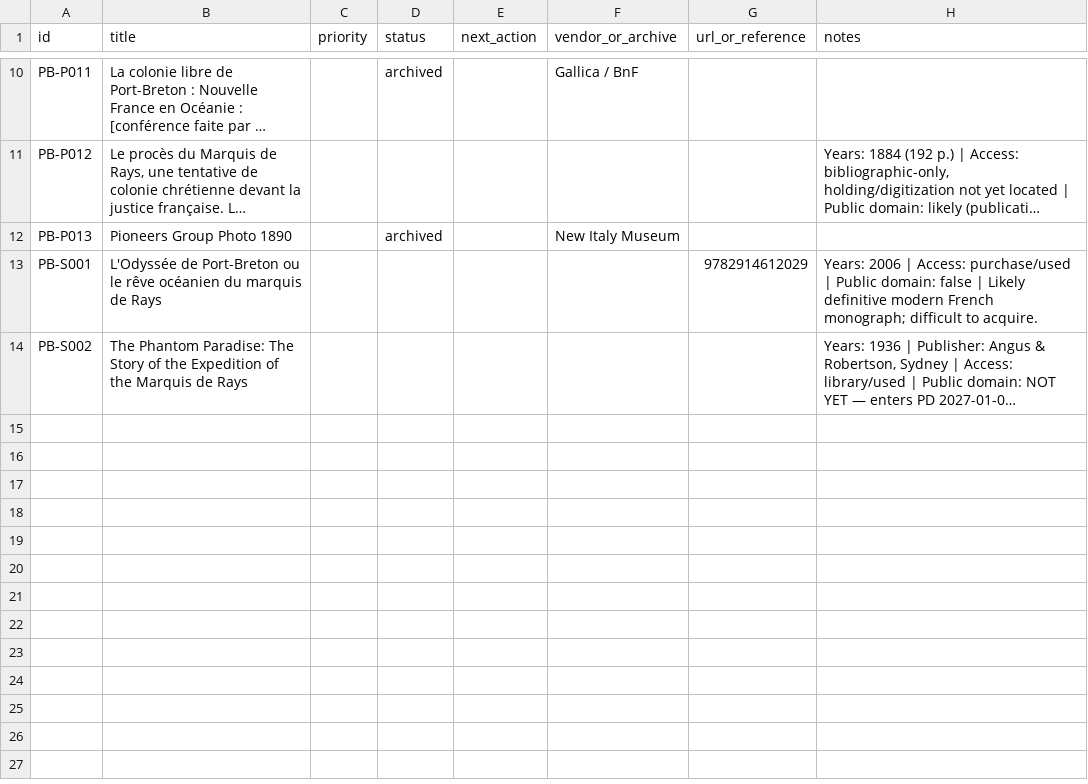
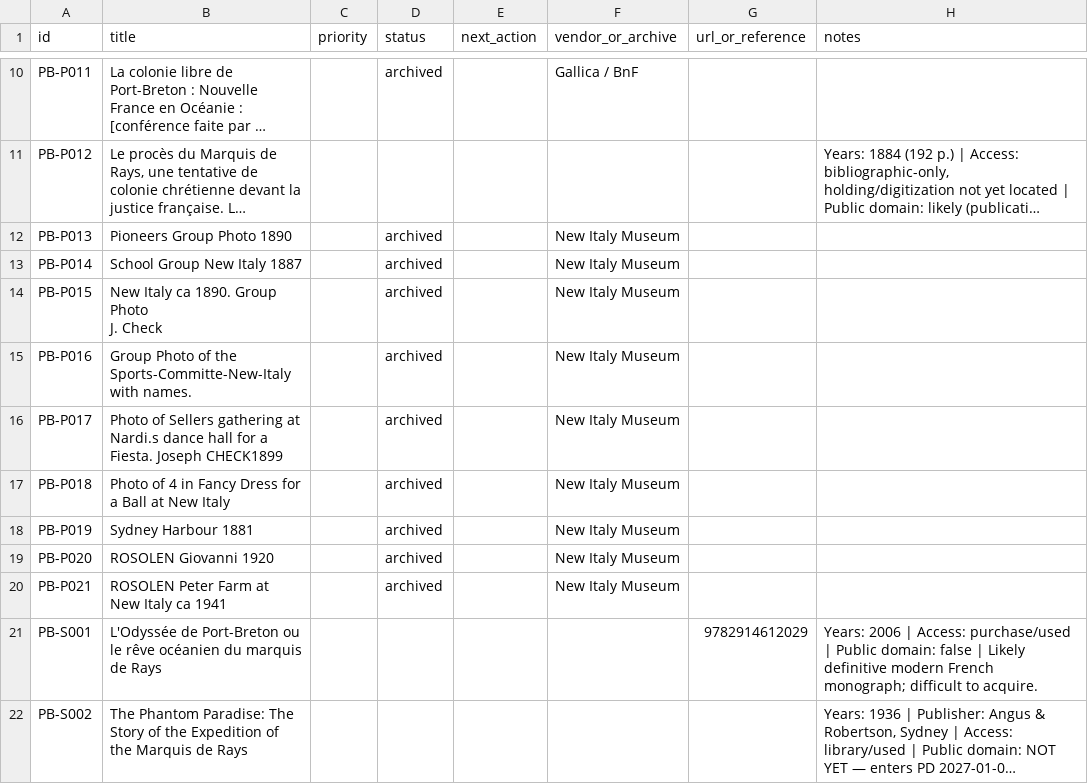
Before and after one commit to oletizi/colony-cults, a CSV file: bibliography/acquisition-tracker.csv, drawn as a sheet; only a part is shown, gaps mark what is left out; long unchanged cells end in …; ↵ is a line break in a cell; the diff names each change by its address in the sheet, - before the commit and + after, or states it on an @@ line.

```diff
--- a/bibliography/acquisition-tracker.csv
+++ b/bibliography/acquisition-tracker.csv
+row 13: PB-P014 | School Group New Italy 1887 |  | archived |  | New Italy Museum
+row 14: PB-P015 | New Italy ca 1890. Group Photo ↵ J. Check |  | archived |  | New Italy Museum
+row 15: PB-P016 | Group Photo of the Sports-Committe-New-Italy with names. |  | archived |  | New Italy Museum
+row 16: PB-P017 | Photo of Sellers gathering at Nardi.s dance hall for a Fiesta. Joseph CHECK1899 |  | archived |  | New Italy Museum
+row 17: PB-P018 | Photo of 4 in Fancy Dress for a Ball at New Italy |  | archived |  | New Italy Museum
+row 18: PB-P019 | Sydney Harbour 1881 |  | archived |  | New Italy Museum
+row 19: PB-P020 | ROSOLEN Giovanni 1920 |  | archived |  | New Italy Museum
+row 20: PB-P021 | ROSOLEN Peter Farm at New Italy ca 1941 |  | archived |  | New Italy Museum
```
Also changed, not shown: bibliography/sources.csv, 14 other files.
